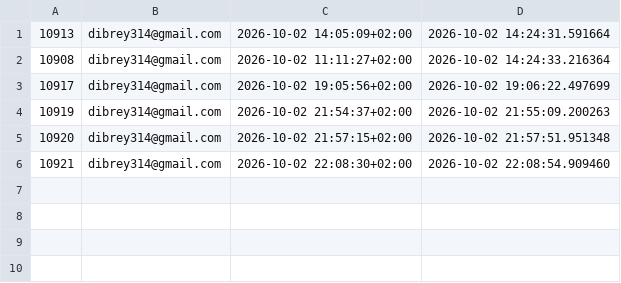
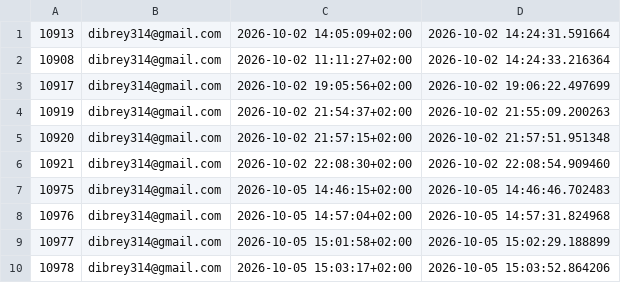
Before and after one commit to dibreyjonatan/Bipeur-Astreint, a CSV file: docs/alerte_log.csv, drawn as a sheet.

```diff
--- a/docs/alerte_log.csv
+++ b/docs/alerte_log.csv
@@ -6 +6,5 @@
 10921,dibrey314@gmail.com,2026-10-02 22:08:30+02:00,2026-10-02 22:08:54.909460
+10975,dibrey314@gmail.com,2026-10-05 14:46:15+02:00,2026-10-05 14:46:46.702483
+10976,dibrey314@gmail.com,2026-10-05 14:57:04+02:00,2026-10-05 14:57:31.824968
+10977,dibrey314@gmail.com,2026-10-05 15:01:58+02:00,2026-10-05 15:02:29.188899
+10978,dibrey314@gmail.com,2026-10-05 15:03:17+02:00,2026-10-05 15:03:52.864206
```
Also changed, not shown: docs/acquittement_log.csv, 1 other file.
